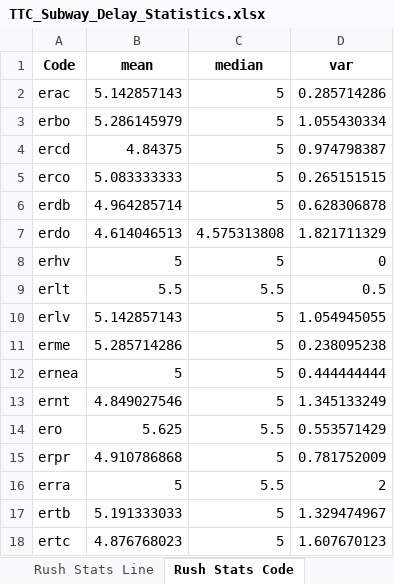
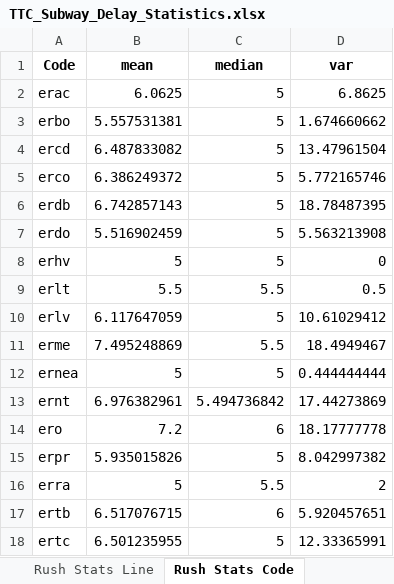
Before and after one commit to peeu32/Team-14, an Excel workbook: reports/data/TTC_Subway_Delay_Statistics.xlsx, sheet Rush Stats Code, drawn as a sheet; only a part is shown; values as stored, in another font and other column widths than the file's, no borders; the diff covers the shown part only; the diff names each change by its address in the sheet, - before the commit and + after, or states it on an @@ line.

```diff
--- a/reports/data/TTC_Subway_Delay_Statistics.xlsx (sheet Rush Stats Code)
+++ b/reports/data/TTC_Subway_Delay_Statistics.xlsx (sheet Rush Stats Code)
-B2 (mean): 5.142857143
+B2 (mean): 6.0625
-D2 (var): 0.285714286
+D2 (var): 6.8625
-B3 (mean): 5.286145979
+B3 (mean): 5.557531381
-D3 (var): 1.055430334
+D3 (var): 1.674660662
-B4 (mean): 4.84375
+B4 (mean): 6.487833082
-D4 (var): 0.974798387
+D4 (var): 13.47961504
-B5 (mean): 5.083333333
+B5 (mean): 6.386249372
-D5 (var): 0.265151515
+D5 (var): 5.772165746
-B6 (mean): 4.964285714
+B6 (mean): 6.742857143
-D6 (var): 0.628306878
+D6 (var): 18.78487395
-B7 (mean): 4.614046513
+B7 (mean): 5.516902459
-C7 (median): 4.575313808
+C7 (median): 5
-D7 (var): 1.821711329
+D7 (var): 5.563213908
-B10 (mean): 5.142857143
+B10 (mean): 6.117647059
-D10 (var): 1.054945055
+D10 (var): 10.61029412
-B11 (mean): 5.285714286
+B11 (mean): 7.495248869
-C11 (median): 5
+C11 (median): 5.5
-D11 (var): 0.238095238
+D11 (var): 18.4949467
-B13 (mean): 4.849027546
+B13 (mean): 6.976382961
-C13 (median): 5
+C13 (median): 5.494736842
-D13 (var): 1.345133249
+D13 (var): 17.44273869
-B14 (mean): 5.625
+B14 (mean): 7.2
-C14 (median): 5.5
+C14 (median): 6
-D14 (var): 0.553571429
+D14 (var): 18.17777778
-B15 (mean): 4.910786868
+B15 (mean): 5.935015826
-D15 (var): 0.781752009
+D15 (var): 8.042997382
-B17 (mean): 5.191333033
+B17 (mean): 6.517076715
-C17 (median): 5
+C17 (median): 6
-D17 (var): 1.329474967
+D17 (var): 5.920457651
-B18 (mean): 4.876768023
+B18 (mean): 6.501235955
-D18 (var): 1.607670123
+D18 (var): 12.33365991
```
Also changed, not shown: 4 added rows, 9 removed rows and 375 edited cells elsewhere in this sheet, sheet Stats by Date, sheet Stats by Time, sheet Non-Rush Stats Month, sheet Rush Stats Month, sheet Stats by Month, sheet Stats by Code, 19 more sheets, 23 other files.
